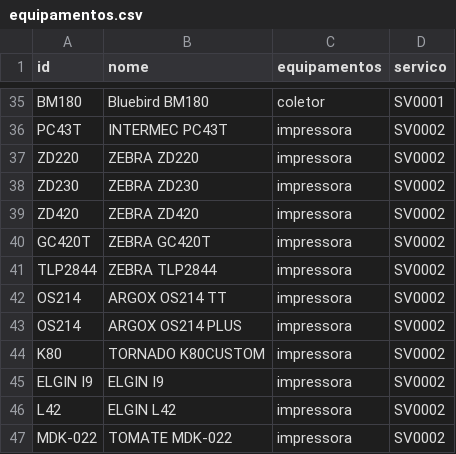
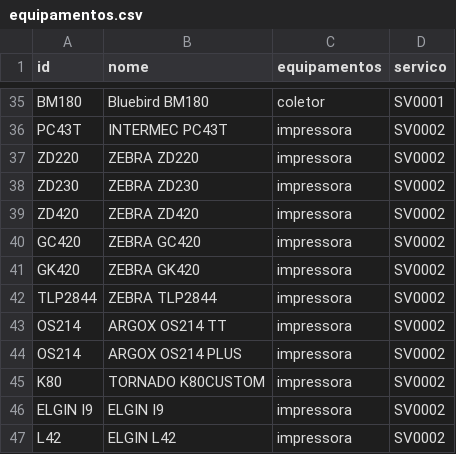
Before and after one commit to cauuabispoo/ZhazCheck, a CSV file: csv/equipamentos.csv, drawn as a sheet; only a part is shown, gaps mark what is left out; the shorter side is filled out with more unchanged rows.

Commit message:
Update equipamentos.csv

```diff
--- a/csv/equipamentos.csv
+++ b/csv/equipamentos.csv
@@ -39,3 +39,4 @@ ZD230,ZEBRA ZD230,impressora,SV0002
 ZD420,ZEBRA ZD420,impressora,SV0002
-GC420T,ZEBRA GC420T,impressora,SV0002
+GC420,ZEBRA GC420,impressora,SV0002
+GK420,ZEBRA GK420,impressora,SV0002
 TLP2844,ZEBRA TLP2844,impressora,SV0002
```
